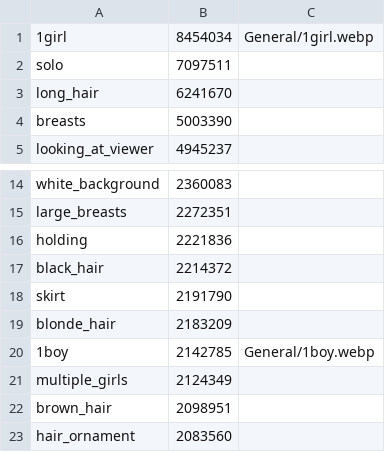
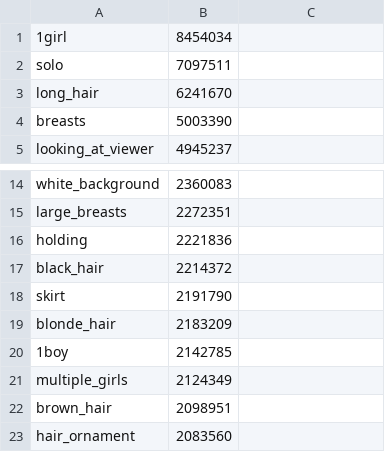
Before and after one commit to Lariany-Yana/AnimaTagCompleter, a CSV file: tags/Danbooru/General.csv, drawn as a sheet; only a part is shown, gaps mark what is left out.

```diff
--- a/tags/Danbooru/General.csv
+++ b/tags/Danbooru/General.csv
@@ -1,2 +1,2 @@
-1girl,8454034,"General/1girl.webp"
+1girl,8454034
 solo,7097511
@@ -19,3 +19,3 @@ skirt,2191790
 blonde_hair,2183209
-1boy,2142785,"General/1boy.webp"
+1boy,2142785
 multiple_girls,2124349
```
Also changed, not shown: 3 other files.
